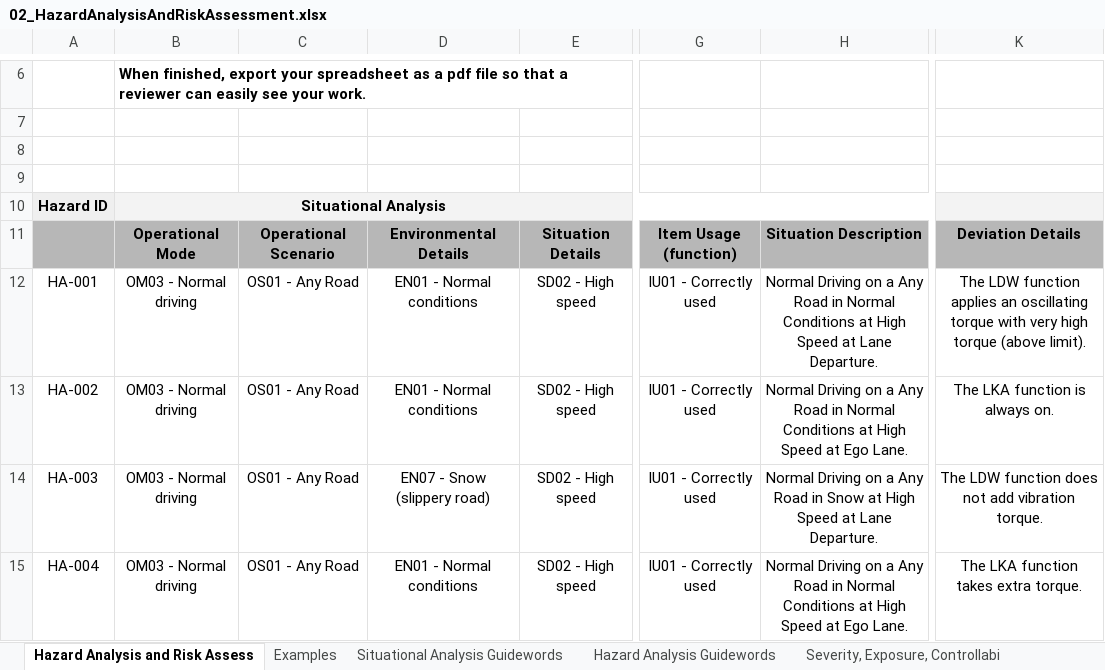
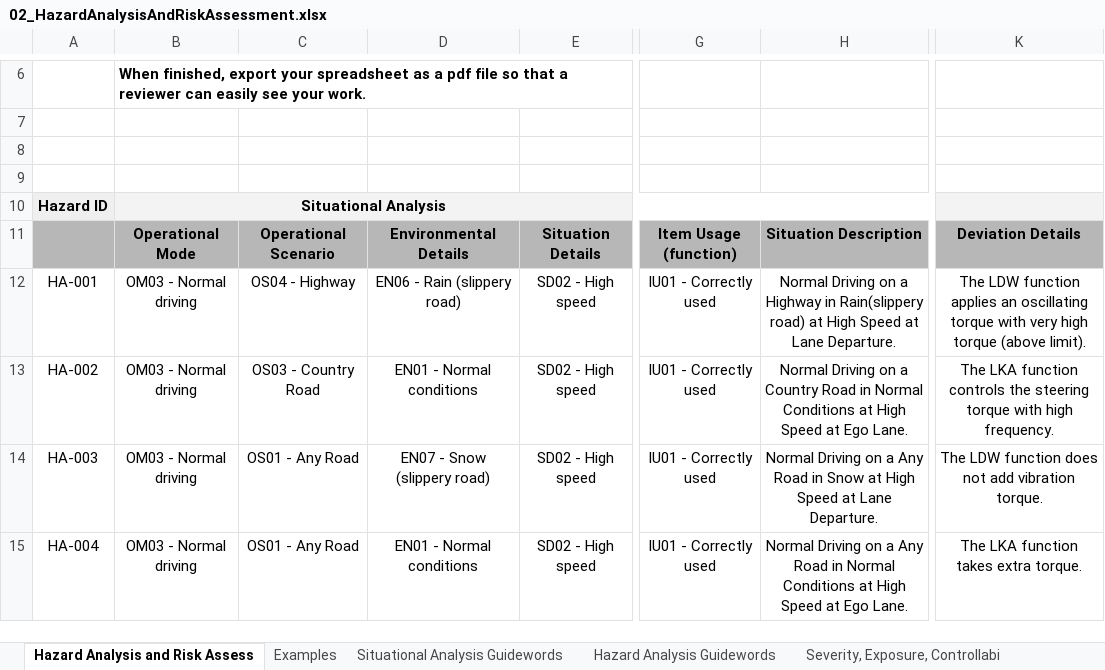
Before and after one commit to kokosabu/CarND-Functional-Safety-Project, an Excel workbook: Office_Files/02_HazardAnalysisAndRiskAssessment.xlsx, sheet Hazard Analysis and Risk Assess, drawn as a sheet; only a part is shown, gaps mark what is left out; values as stored, in another font and other column widths than the file's, no borders; charts and pictures not drawn; the diff names each change by its address in the sheet, - before the commit and + after, or states it on an @@ line.

```diff
--- a/Office_Files/02_HazardAnalysisAndRiskAssessment.xlsx (sheet Hazard Analysis and Risk Assess)
+++ b/Office_Files/02_HazardAnalysisAndRiskAssessment.xlsx (sheet Hazard Analysis and Risk Assess)
-C12: OS01 - Any Road
+C12: OS04 - Highway
-D12: EN01 - Normal conditions
+D12: EN06 - Rain (slippery road)
-H12: …on a Any Road in Normal Conditions at High…
+H12: …on a Highway in Rain(slippery road) at High…
-C13: OS01 - Any Road
+C13: OS03 - Country Road
-H13: …on a Any Road in…
+H13: …on a Country Road in…
-K13: …LKA function is always on.
+K13: …LKA function controls the steering torque with high frequency.
```
Also changed, not shown: 3 other files.
